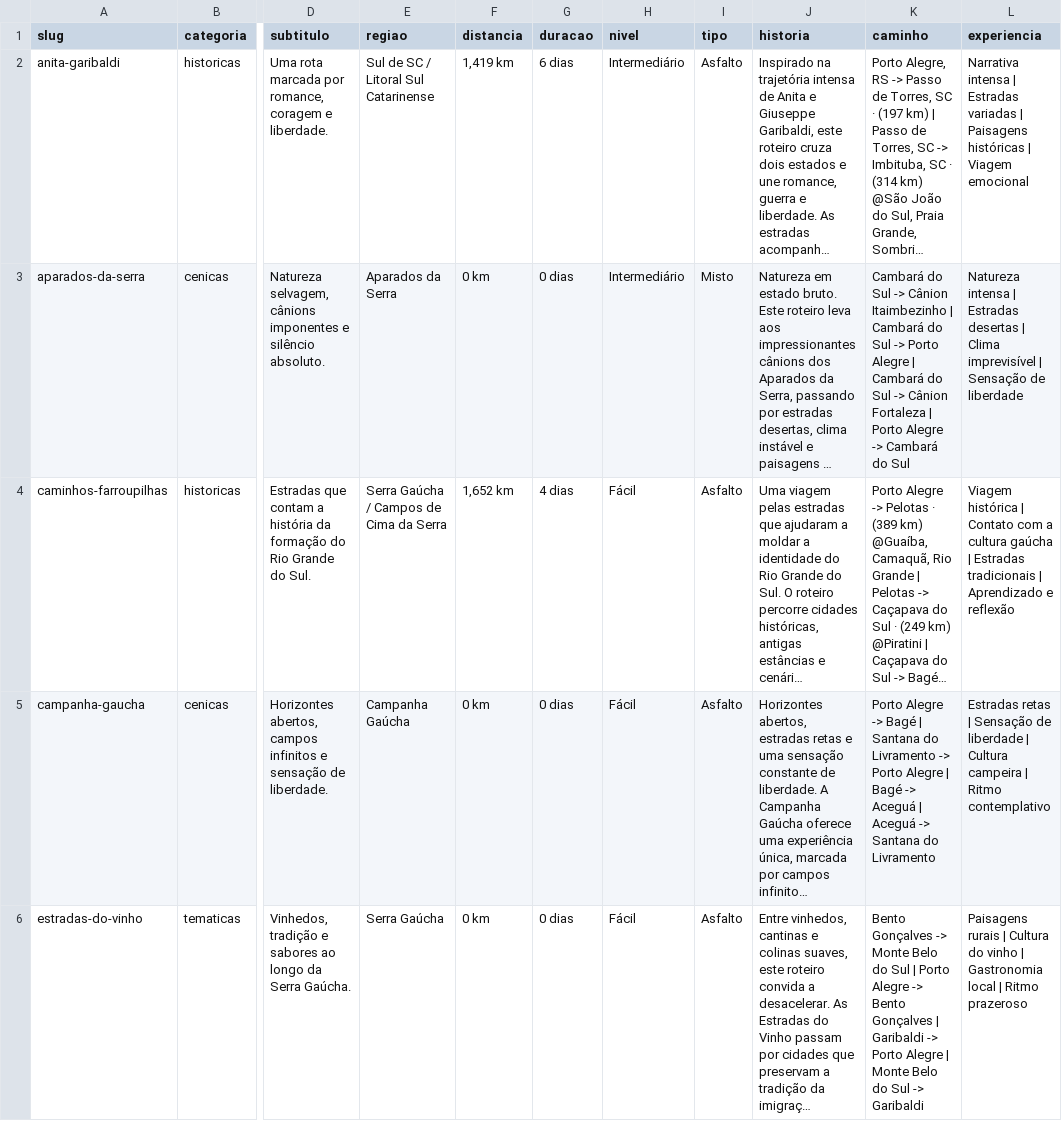
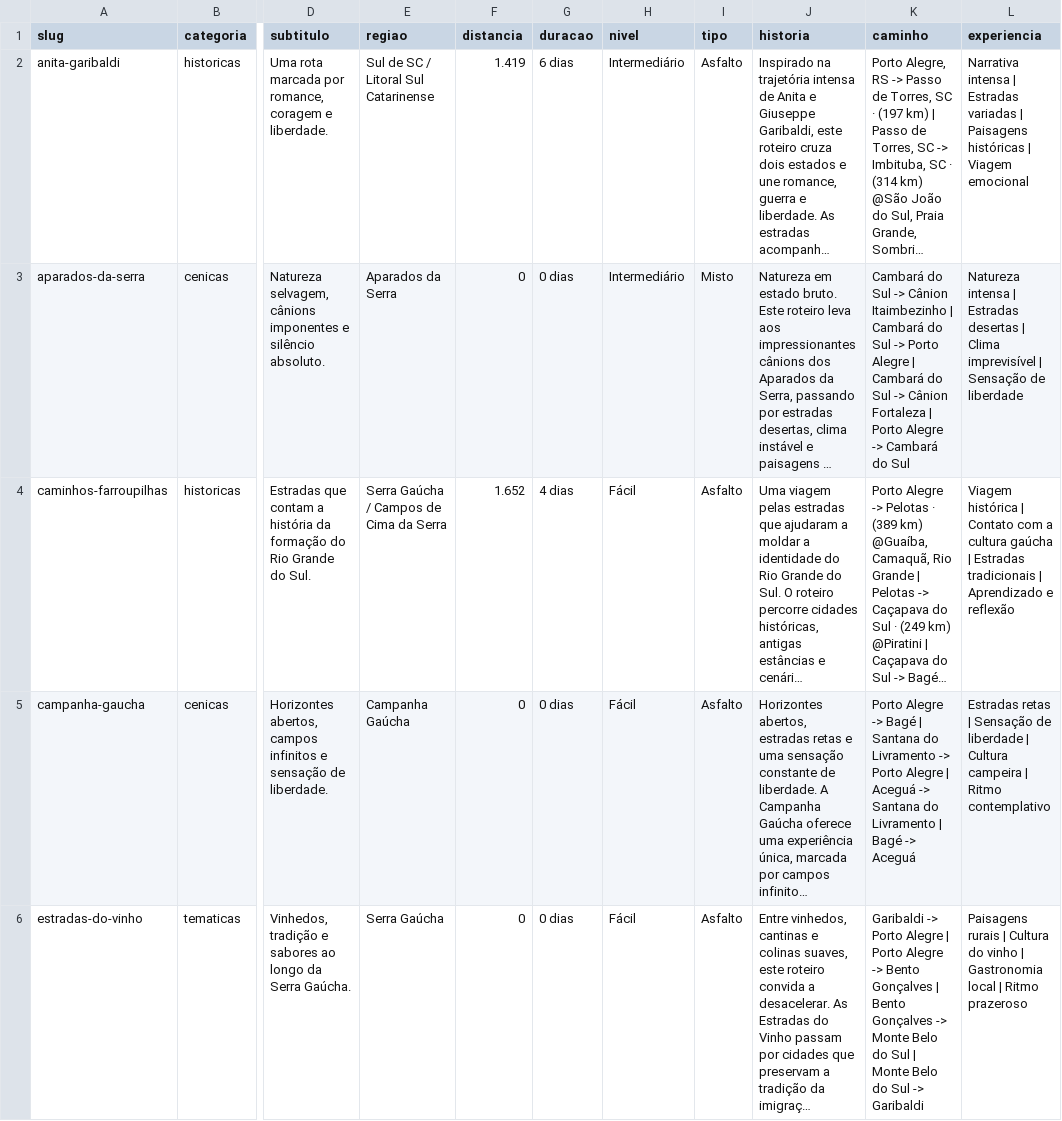
Before and after one commit to jacksonasantos/estradas-que-contam-historias, a CSV file: public/roteiros.csv, drawn as a sheet; only a part is shown, gaps mark what is left out; long unchanged cells end in …; the diff covers the shown part only; the diff names each change by its address in the sheet, - before the commit and + after, or states it on an @@ line.

```diff
--- a/public/roteiros.csv
+++ b/public/roteiros.csv
-F2 (distancia): 1,419 km
+F2 (distancia): 1.419
-F3 (distancia): 0 km
+F3 (distancia): 0
-F4 (distancia): 1,652 km
+F4 (distancia): 1.652
-F5:F6 (distancia): 0 km
+F5:F6 (distancia): 0
-K5 (caminho): …Alegre | Bagé -> Aceguá | Aceguá -> Santana do Livramento
+K5 (caminho): …Alegre | Aceguá -> Santana do Livramento | Bagé -> Aceguá
-K6 (caminho): Bento Gonçalves -> Monte Belo do Sul | Porto Alegre -> Bento Gonçalves | Garibaldi -> Porto Alegre | Monte…
+K6 (caminho): Garibaldi -> Porto Alegre | Porto Alegre -> Bento Gonçalves | Bento Gonçalves -> Monte Belo do Sul | Monte…
```
Also changed, not shown: 1 added row and 23 edited cells elsewhere in this file, 2 other files.
